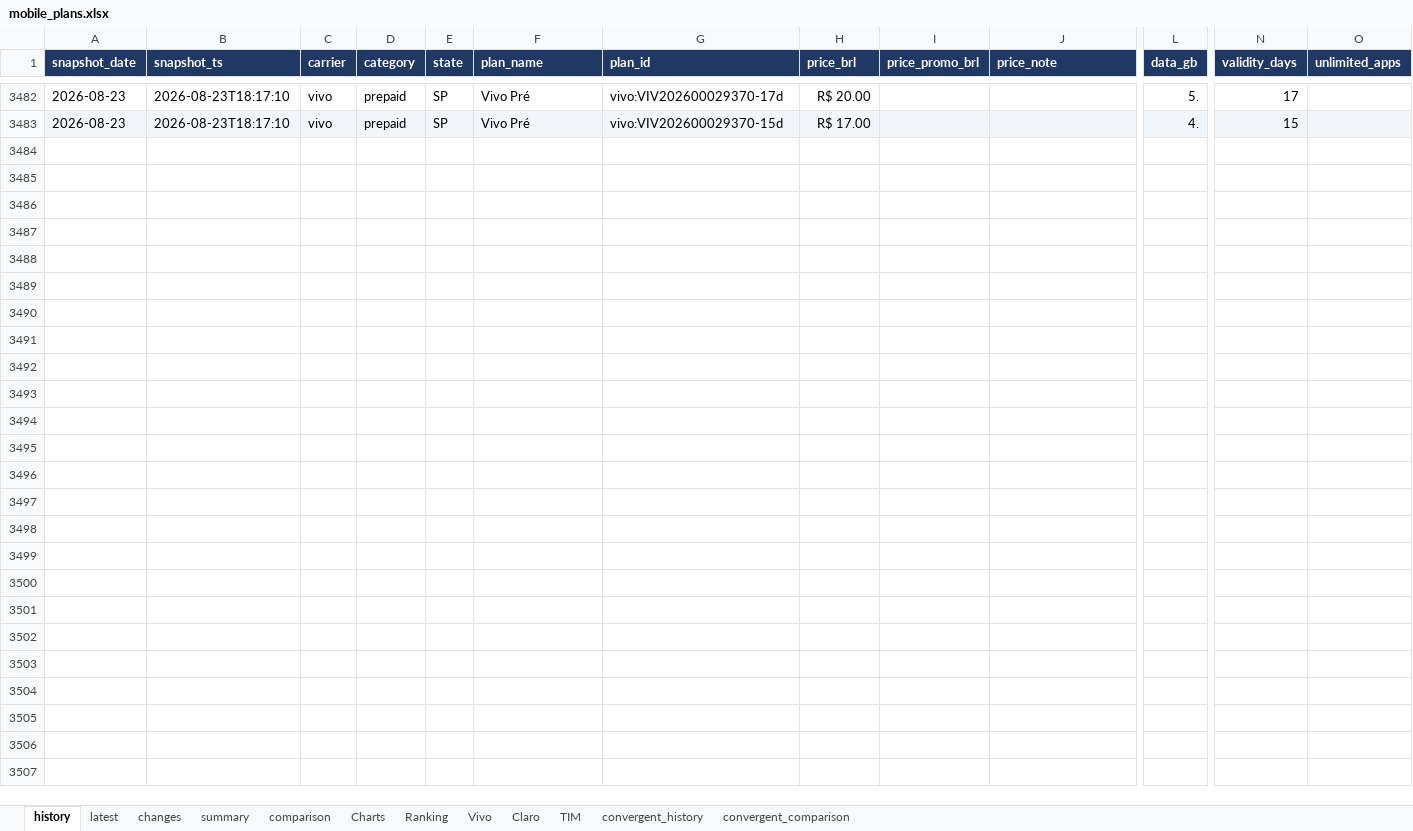
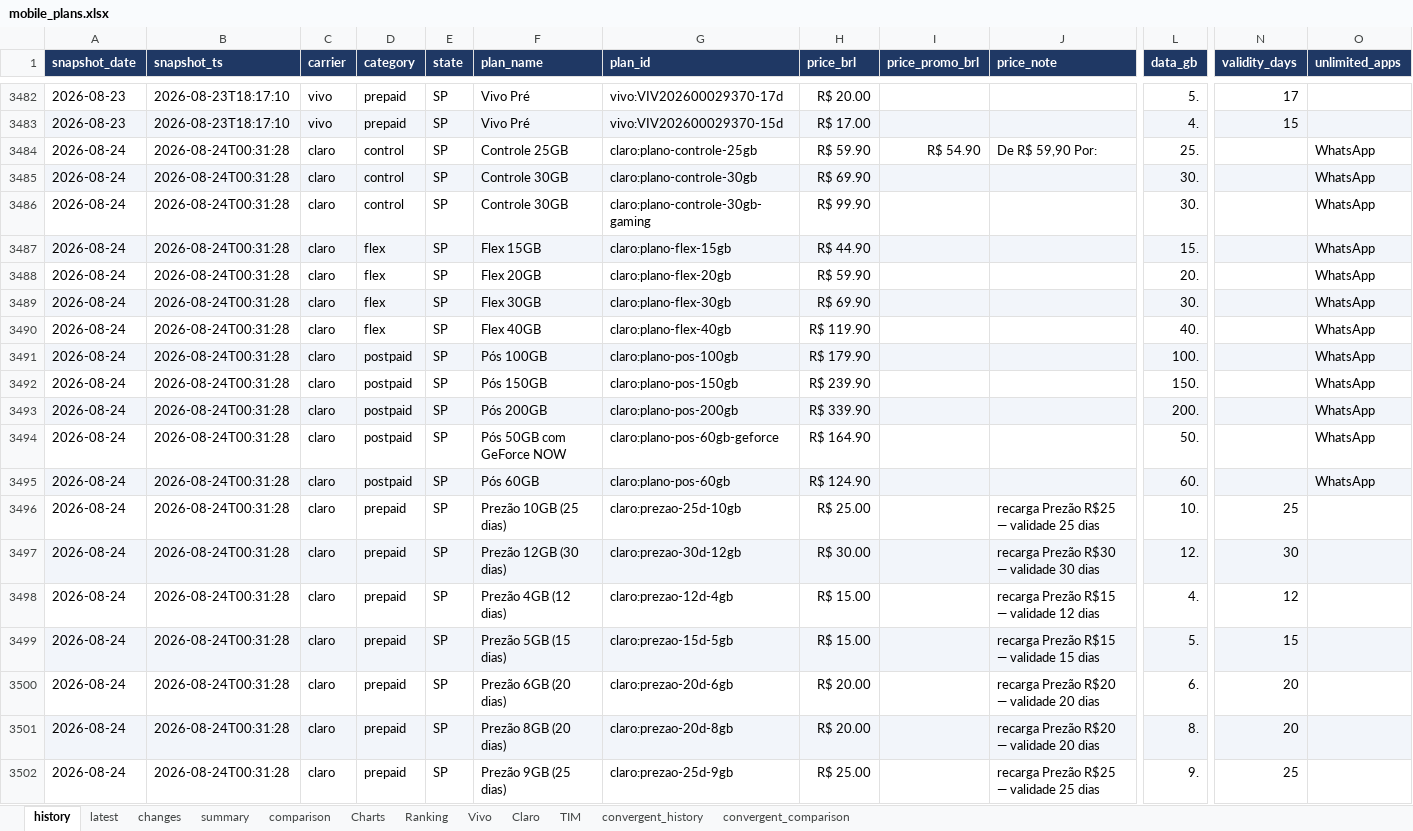
Before and after one commit to rafaelxoliver4-art/prompt-project-builder, an Excel workbook: projects/mobile-price-tracker/data/mobile_plans.xlsx, sheet history, drawn as a sheet; only a part is shown, gaps mark what is left out; values as stored, in another font and other column widths than the file's, no borders; rows hold the shown columns only; the diff covers the shown part only; the diff names each change by its address in the sheet, - before the commit and + after, or states it on an @@ line.

```diff
--- a/projects/mobile-price-tracker/data/mobile_plans.xlsx (sheet history)
+++ b/projects/mobile-price-tracker/data/mobile_plans.xlsx (sheet history)
+row 3484: 2026-08-24 | 2026-08-24T00:31:28 | claro | control | SP | Controle 25GB | claro:plano-controle-25gb | R$ 59.90 | R$ 54.90 | De R$ 59,90 Por: | 25. |  | WhatsApp
+row 3485: 2026-08-24 | 2026-08-24T00:31:28 | claro | control | SP | Controle 30GB | claro:plano-controle-30gb | R$ 69.90 |  |  | 30. |  | WhatsApp
+row 3486: 2026-08-24 | 2026-08-24T00:31:28 | claro | control | SP | Controle 30GB | claro:plano-controle-30gb-gaming | R$ 99.90 |  |  | 30. |  | WhatsApp
+row 3487: 2026-08-24 | 2026-08-24T00:31:28 | claro | flex | SP | Flex 15GB | claro:plano-flex-15gb | R$ 44.90 |  |  | 15. |  | WhatsApp
+row 3488: 2026-08-24 | 2026-08-24T00:31:28 | claro | flex | SP | Flex 20GB | claro:plano-flex-20gb | R$ 59.90 |  |  | 20. |  | WhatsApp
+row 3489: 2026-08-24 | 2026-08-24T00:31:28 | claro | flex | SP | Flex 30GB | claro:plano-flex-30gb | R$ 69.90 |  |  | 30. |  | WhatsApp
+row 3490: 2026-08-24 | 2026-08-24T00:31:28 | claro | flex | SP | Flex 40GB | claro:plano-flex-40gb | R$ 119.90 |  |  | 40. |  | WhatsApp
+row 3491: 2026-08-24 | 2026-08-24T00:31:28 | claro | postpaid | SP | Pós 100GB | claro:plano-pos-100gb | R$ 179.90 |  |  | 100. |  | WhatsApp
+row 3492: 2026-08-24 | 2026-08-24T00:31:28 | claro | postpaid | SP | Pós 150GB | claro:plano-pos-150gb | R$ 239.90 |  |  | 150. |  | WhatsApp
+row 3493: 2026-08-24 | 2026-08-24T00:31:28 | claro | postpaid | SP | Pós 200GB | claro:plano-pos-200gb | R$ 339.90 |  |  | 200. |  | WhatsApp
+row 3494: 2026-08-24 | 2026-08-24T00:31:28 | claro | postpaid | SP | Pós 50GB com GeForce NOW | claro:plano-pos-60gb-geforce | R$ 164.90 |  |  | 50. |  | WhatsApp
+row 3495: 2026-08-24 | 2026-08-24T00:31:28 | claro | postpaid | SP | Pós 60GB | claro:plano-pos-60gb | R$ 124.90 |  |  | 60. |  | WhatsApp
+row 3496: 2026-08-24 | 2026-08-24T00:31:28 | claro | prepaid | SP | Prezão 10GB (25 dias) | claro:prezao-25d-10gb | R$ 25.00 |  | recarga Prezão R$25 — validade 25 dias | 10. | 25
+row 3497: 2026-08-24 | 2026-08-24T00:31:28 | claro | prepaid | SP | Prezão 12GB (30 dias) | claro:prezao-30d-12gb | R$ 30.00 |  | recarga Prezão R$30 — validade 30 dias | 12. | 30
+row 3498: 2026-08-24 | 2026-08-24T00:31:28 | claro | prepaid | SP | Prezão 4GB (12 dias) | claro:prezao-12d-4gb | R$ 15.00 |  | recarga Prezão R$15 — validade 12 dias | 4. | 12
+row 3499: 2026-08-24 | 2026-08-24T00:31:28 | claro | prepaid | SP | Prezão 5GB (15 dias) | claro:prezao-15d-5gb | R$ 15.00 |  | recarga Prezão R$15 — validade 15 dias | 5. | 15
+row 3500: 2026-08-24 | 2026-08-24T00:31:28 | claro | prepaid | SP | Prezão 6GB (20 dias) | claro:prezao-20d-6gb | R$ 20.00 |  | recarga Prezão R$20 — validade 20 dias | 6. | 20
+row 3501: 2026-08-24 | 2026-08-24T00:31:28 | claro | prepaid | SP | Prezão 8GB (20 dias) | claro:prezao-20d-8gb | R$ 20.00 |  | recarga Prezão R$20 — validade 20 dias | 8. | 20
+row 3502: 2026-08-24 | 2026-08-24T00:31:28 | claro | prepaid | SP | Prezão 9GB (25 dias) | claro:prezao-25d-9gb | R$ 25.00 |  | recarga Prezão R$25 — validade 25 dias | 9. | 25
```
Also changed, not shown: 45 added rows elsewhere in this sheet, sheet convergent_history, sheet latest, sheet comparison, sheet Charts, sheet convergent_comparison, sheet summary, charts or pictures.
